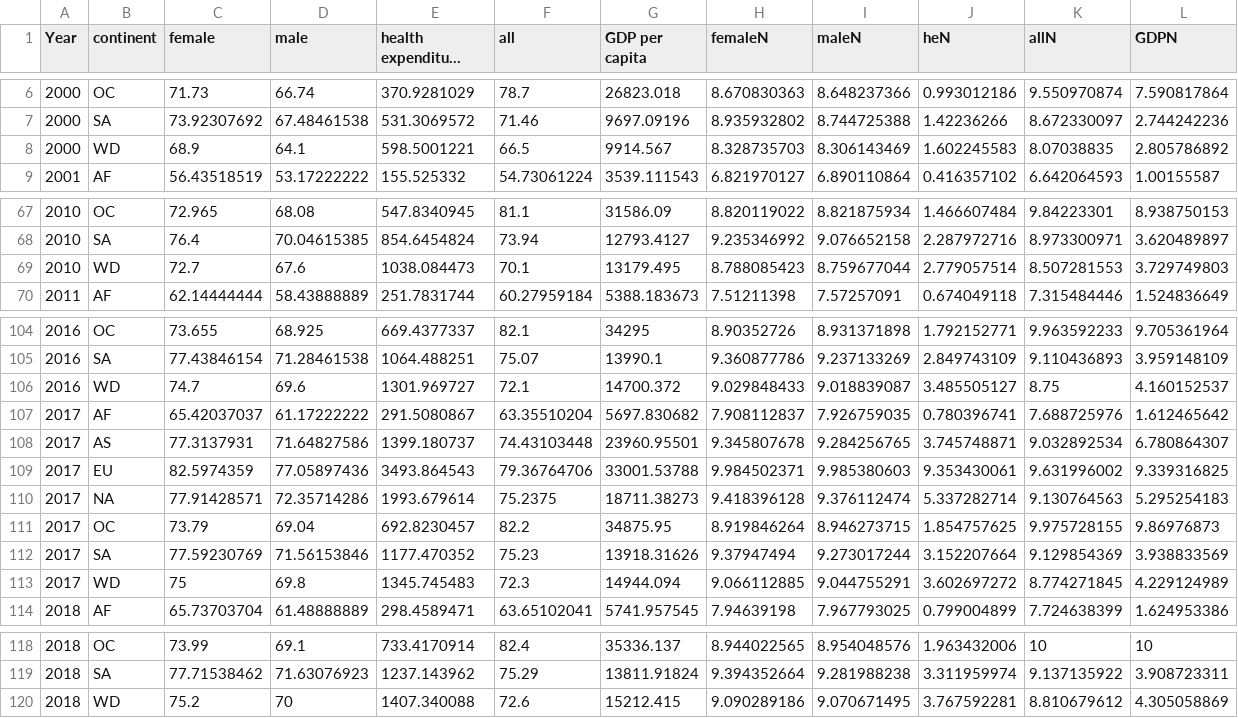
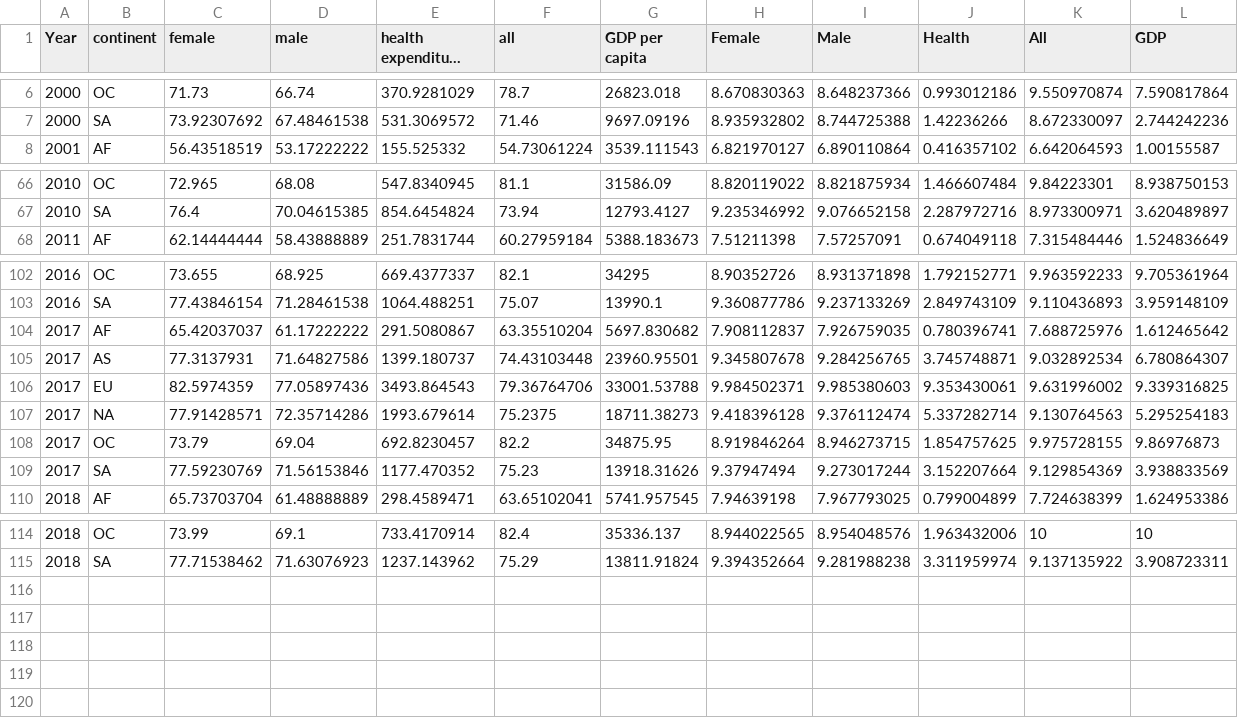
Before and after one commit to AlessandroPenco/LifeExpectancyAnalysis, a CSV file: data/rad.csv, drawn as a sheet; only a part is shown, gaps mark what is left out; long unchanged cells end in …; the diff names each change by its address in the sheet, - before the commit and + after, or states it on an @@ line.

```diff
--- a/data/rad.csv
+++ b/data/rad.csv
-H1: femaleN
+H1: Female
-I1: maleN
+I1: Male
-J1: heN
+J1: Health
-K1: allN
+K1: All
-L1: GDPN
+L1: GDP
-row 8: 2000 | WD | 68.9 | 64.1 | 598.5001221 | 66.5 | 9914.567 | 8.328735703 | 8.306143469 | 1.602245583 | 8.07038835 | 2.805786892
-row 69: 2010 | WD | 72.7 | 67.6 | 1038.084473 | 70.1 | 13179.495 | 8.788085423 | 8.759677044 | 2.779057514 | 8.507281553 | 3.729749803
-row 106: 2016 | WD | 74.7 | 69.6 | 1301.969727 | 72.1 | 14700.372 | 9.029848433 | 9.018839087 | 3.485505127 | 8.75 | 4.160152537
-row 113: 2017 | WD | 75 | 69.8 | 1345.745483 | 72.3 | 14944.094 | 9.066112885 | 9.044755291 | 3.602697272 | 8.774271845 | 4.229124989
-row 120: 2018 | WD | 75.2 | 70 | 1407.340088 | 72.6 | 15212.415 | 9.090289186 | 9.070671495 | 3.767592281 | 8.810679612 | 4.305058869
```
Also changed, not shown: 2 other files.
